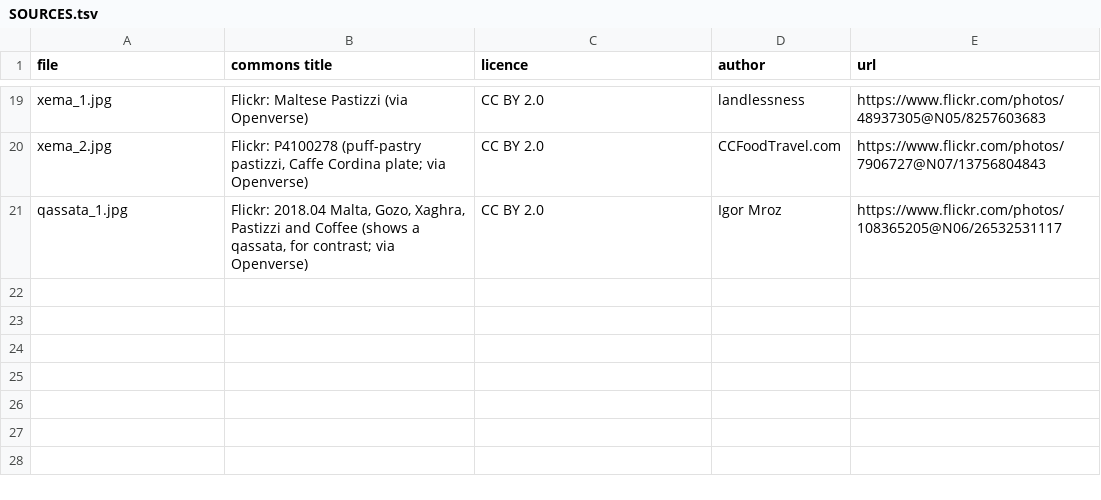
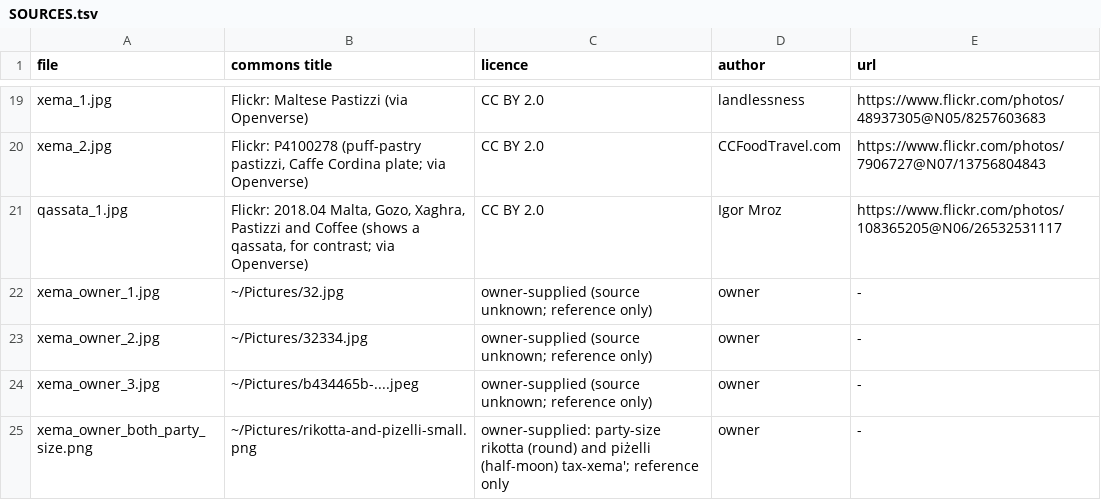
Before and after one commit to onetrickpony1/mim-content-mod, a TSV file: art/references/SOURCES.tsv, drawn as a sheet; only a part is shown, gaps mark what is left out.

Commit message:
Decision: pastizzi tax-xema' shapes and sizes from the owner

```diff
--- a/art/references/SOURCES.tsv
+++ b/art/references/SOURCES.tsv
@@ -21 +21,5 @@ xema_2.jpg	Flickr: P4100278 (puff-pastry pastizzi, Caffe Cordina plate; via Open
 qassata_1.jpg	Flickr: 2018.04 Malta, Gozo, Xaghra, Pastizzi and Coffee (shows a qassata, for contrast; via Openverse)	CC BY 2.0	Igor Mroz	https://www.flickr.com/photos/108365205@N06/26532531117
+xema_owner_1.jpg	~/Pictures/32.jpg	owner-supplied (source unknown; reference only)	owner	-
+xema_owner_2.jpg	~/Pictures/32334.jpg	owner-supplied (source unknown; reference only)	owner	-
+xema_owner_3.jpg	~/Pictures/b434465b-....jpeg	owner-supplied (source unknown; reference only)	owner	-
+xema_owner_both_party_size.png	~/Pictures/rikotta-and-pizelli-small.png	owner-supplied: party-size rikotta (round) and piżelli (half-moon) tax-xema'; reference only	owner	-
```
Also changed, not shown: 1 other file.
